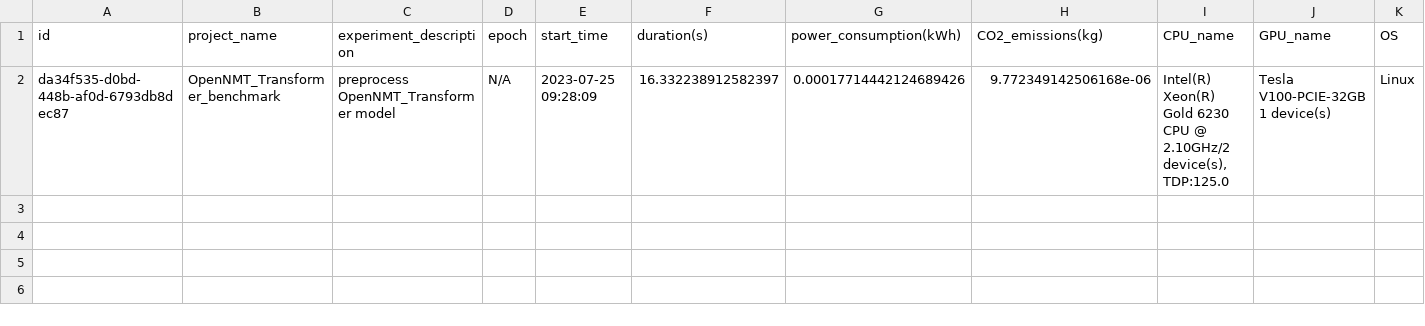
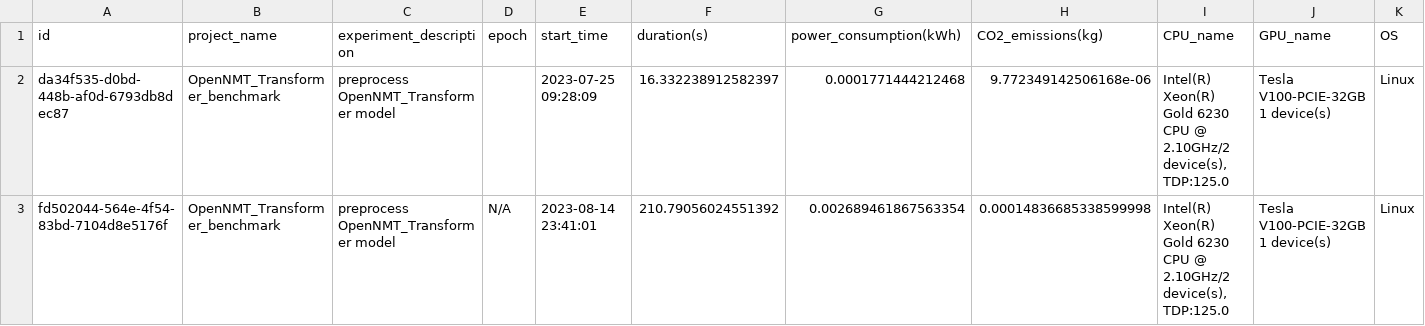
Before and after one commit to schwallergroup/choriso-models, a CSV file: OpenNMT_Transformer/choriso_high_mw/results/preprocess_emission.csv, drawn as a sheet; only a part is shown; rows hold the shown columns only; the diff names each change by its address in the sheet, - before the commit and + after, or states it on an @@ line.

Commit message:
add correct OpenNMT results for MW splits

```diff
--- a/OpenNMT_Transformer/choriso_high_mw/results/preprocess_emission.csv
+++ b/OpenNMT_Transformer/choriso_high_mw/results/preprocess_emission.csv
-D2 (epoch): N/A
+D2 (epoch): (empty)
-G2 (power_consumption(kWh)): 0.00017714442124689426
+G2 (power_consumption(kWh)): 0.0001771444212468
+row 3: fd502044-564e-4f54-83bd-7104d8e5176f | OpenNMT_Transformer_benchmark | preprocess OpenNMT_Transformer model | N/A | 2023-08-14 23:41:01 | 210.79056024551392 | 0.002689461867563354 | 0.00014836685338599998 | Intel(R) Xeon(R) Gold 6230 CPU @ 2.10GHz/2 device(s), TDP:125.0 | Tesla V100-PCIE-32GB 1 device(s) | Linux
```
Also changed, not shown: OpenNMT_Transformer/choriso_high_mw/results/predict_emission.csv, OpenNMT_Transformer/choriso_high_mw/results/train_emission.csv, 5 other files.
